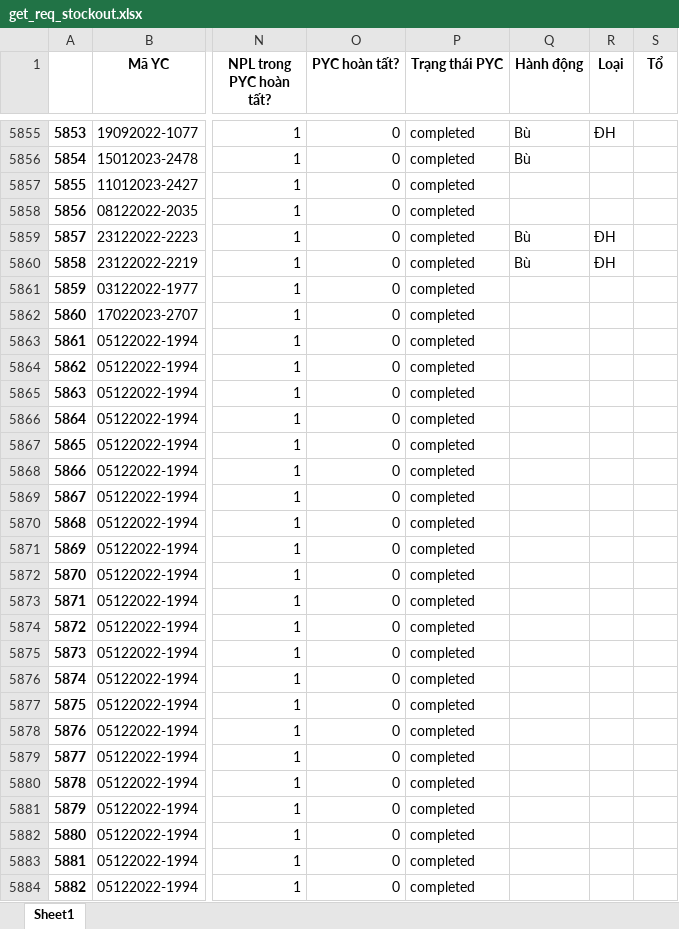
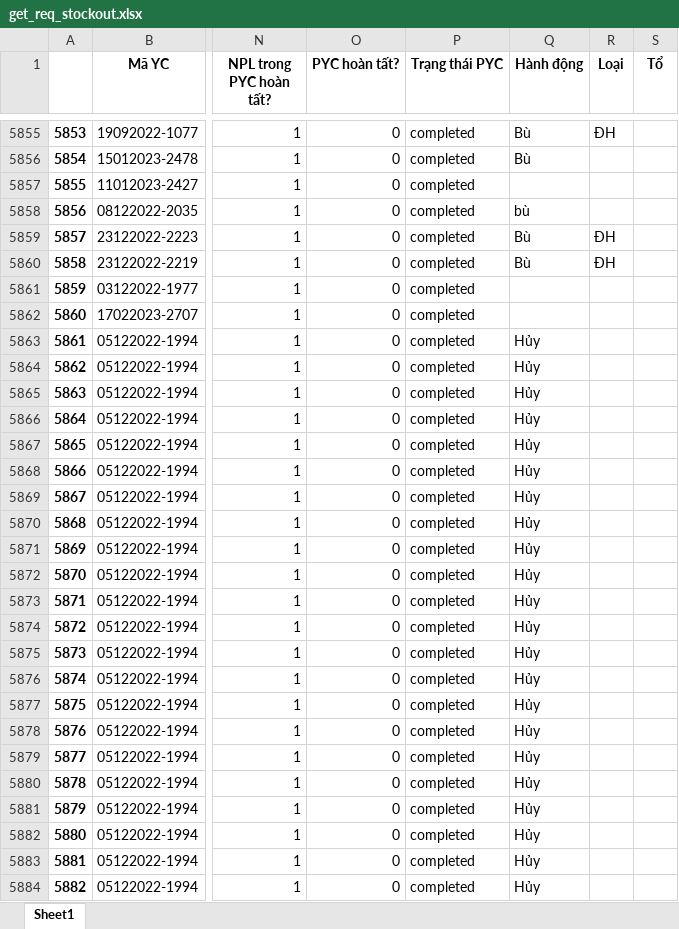
Before and after one commit to Thang1703hrsh/TMSDjango, an Excel workbook: dataDA/get_req_stockout.xlsx, sheet Sheet1, drawn as a sheet; only a part is shown, gaps mark what is left out; values as stored, in another font and other column widths than the file's, no borders; the diff covers the shown part only; the diff names each change by its address in the sheet, - before the commit and + after, or states it on an @@ line.

```diff
--- a/dataDA/get_req_stockout.xlsx (sheet Sheet1)
+++ b/dataDA/get_req_stockout.xlsx (sheet Sheet1)
-Q5858 (Hành động): (empty)
+Q5858 (Hành động): bù
-Q5863:Q5884 (Hành động): (empty)
+Q5863:Q5884 (Hành động): Hủy
```
Also changed, not shown: 1569 edited cells elsewhere in this sheet, 12 other files.
